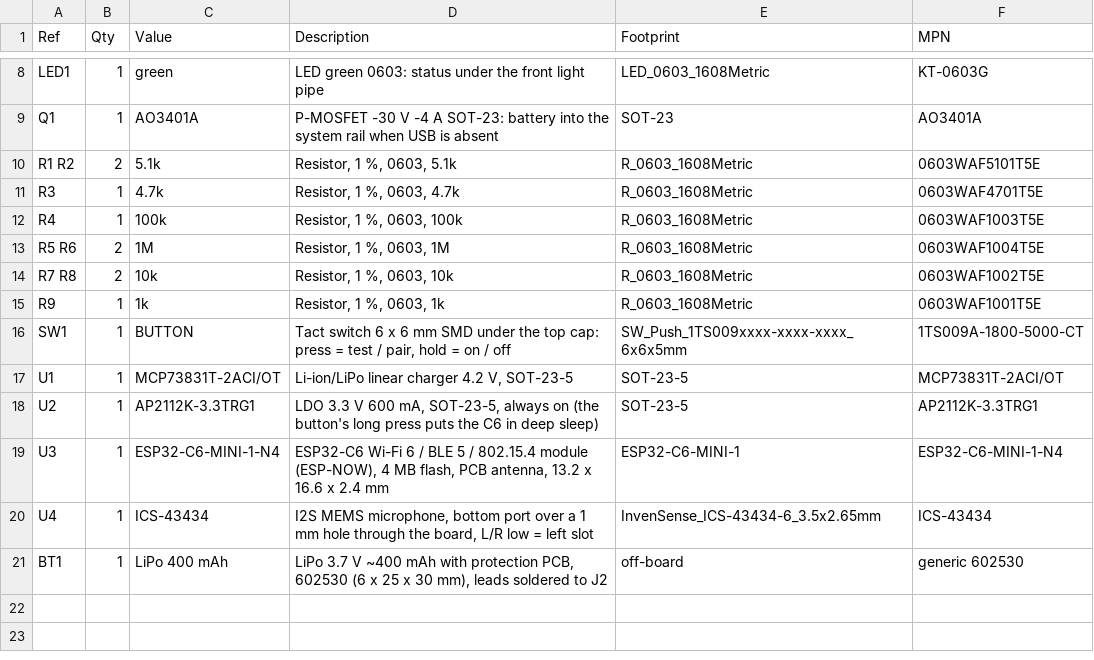
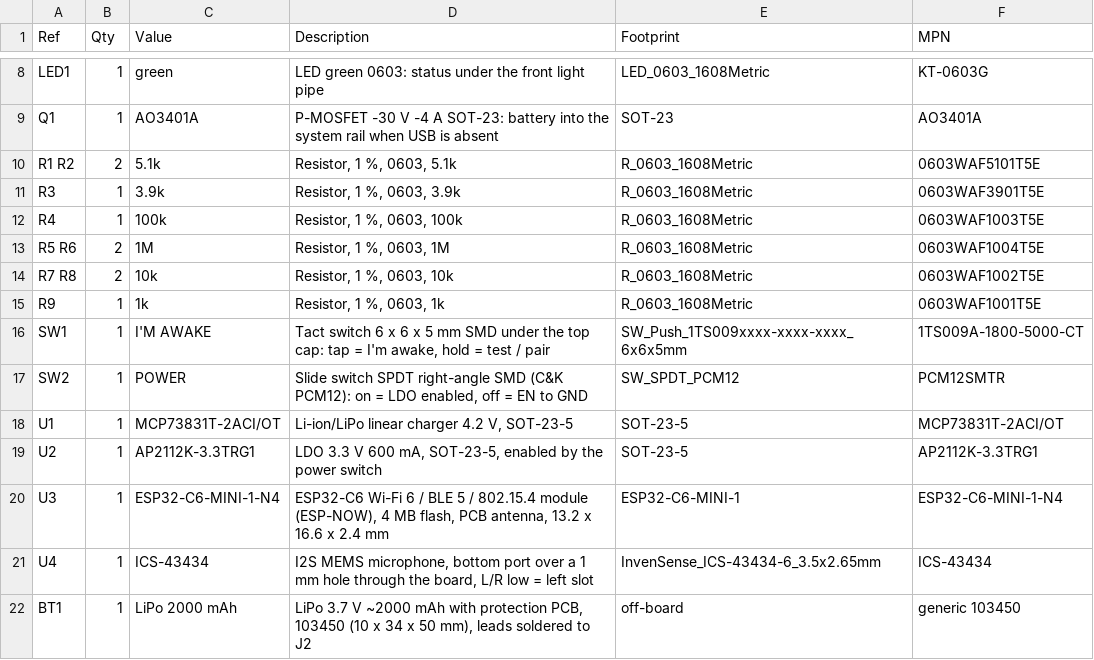
Before and after one commit to donaldbell/productspeedrun, a CSV file: episodes/003-003/5-electronics/sensor/bom.csv, drawn as a sheet; only a part is shown, gaps mark what is left out.

```diff
--- a/episodes/003-003/5-electronics/sensor/bom.csv
+++ b/episodes/003-003/5-electronics/sensor/bom.csv
@@ -10,3 +10,3 @@ Q1,1,AO3401A,P-MOSFET -30 V -4 A SOT-23: battery into the system rail when USB i
 R1 R2,2,5.1k,"Resistor, 1 %, 0603, 5.1k",R_0603_1608Metric,0603WAF5101T5E
-R3,1,4.7k,"Resistor, 1 %, 0603, 4.7k",R_0603_1608Metric,0603WAF4701T5E
+R3,1,3.9k,"Resistor, 1 %, 0603, 3.9k",R_0603_1608Metric,0603WAF3901T5E
 R4,1,100k,"Resistor, 1 %, 0603, 100k",R_0603_1608Metric,0603WAF1003T5E
@@ -15,7 +15,8 @@ R7 R8,2,10k,"Resistor, 1 %, 0603, 10k",R_0603_1608Metric,0603WAF1002T5E
 R9,1,1k,"Resistor, 1 %, 0603, 1k",R_0603_1608Metric,0603WAF1001T5E
-SW1,1,BUTTON,"Tact switch 6 x 6 mm SMD under the top cap: press = test / pair, hold = on / off",SW_Push_1TS009xxxx-xxxx-xxxx_6x6x5mm,1TS009A-1800-5000-CT
+SW1,1,I'M AWAKE,"Tact switch 6 x 6 x 5 mm SMD under the top cap: tap = I'm awake, hold = test / pair",SW_Push_1TS009xxxx-xxxx-xxxx_6x6x5mm,1TS009A-1800-5000-CT
+SW2,1,POWER,"Slide switch SPDT right-angle SMD (C&K PCM12): on = LDO enabled, off = EN to GND",SW_SPDT_PCM12,PCM12SMTR
 U1,1,MCP73831T-2ACI/OT,"Li-ion/LiPo linear charger 4.2 V, SOT-23-5",SOT-23-5,MCP73831T-2ACI/OT
-U2,1,AP2112K-3.3TRG1,"LDO 3.3 V 600 mA, SOT-23-5, always on (the button's long press puts the C6 in deep sleep)",SOT-23-5,AP2112K-3.3TRG1
+U2,1,AP2112K-3.3TRG1,"LDO 3.3 V 600 mA, SOT-23-5, enabled by the power switch",SOT-23-5,AP2112K-3.3TRG1
 U3,1,ESP32-C6-MINI-1-N4,"ESP32-C6 Wi-Fi 6 / BLE 5 / 802.15.4 module (ESP-NOW), 4 MB flash, PCB antenna, 13.2 x 16.6 x 2.4 mm",ESP32-C6-MINI-1,ESP32-C6-MINI-1-N4
 U4,1,ICS-43434,"I2S MEMS microphone, bottom port over a 1 mm hole through the board, L/R low = left slot",InvenSense_ICS-43434-6_3.5x2.65mm,ICS-43434
-BT1,1,LiPo 400 mAh,"LiPo 3.7 V ~400 mAh with protection PCB, 602530 (6 x 25 x 30 mm), leads soldered to J2",off-board,generic 602530
+BT1,1,LiPo 2000 mAh,"LiPo 3.7 V ~2000 mAh with protection PCB, 103450 (10 x 34 x 50 mm), leads soldered to J2",off-board,generic 103450
```
Also changed, not shown: episodes/003-003/5-electronics/receiver/bom.csv, 31 other files.
